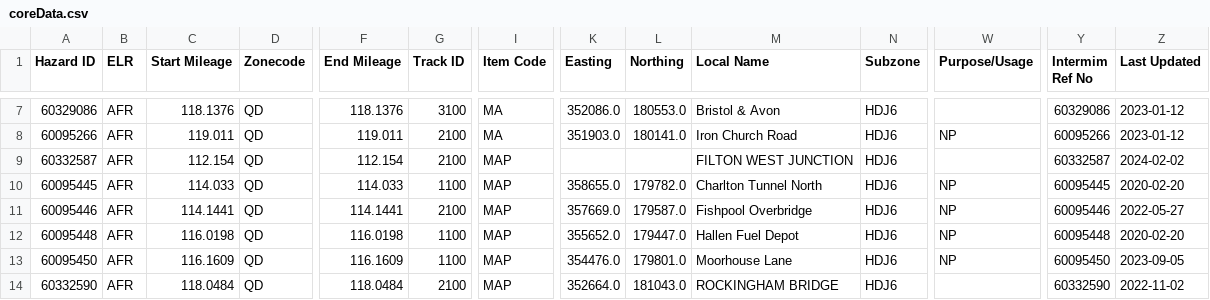
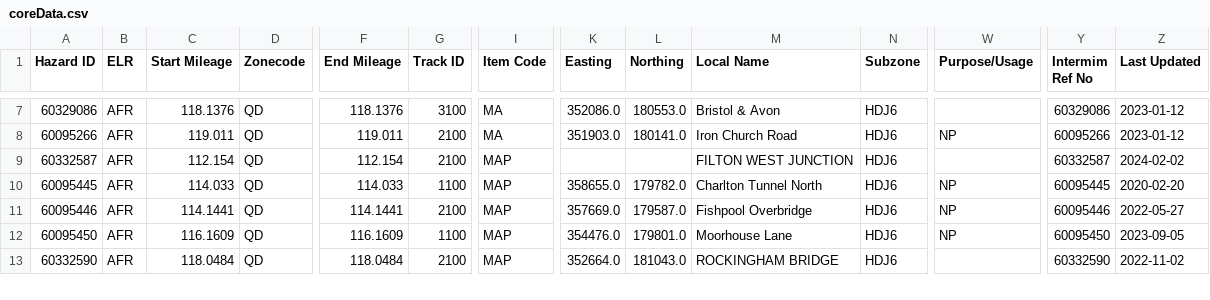
Before and after one commit to infrastructureclub/nr-national-hazard-directory, a CSV file: data/QD/coreData.csv, drawn as a sheet; only a part is shown, gaps mark what is left out; removed rows and columns are numbered as before the commit, all else as after; rows hold the shown columns only; the diff covers the shown part only; the diff names each change by its address in the sheet, - before the commit and + after, or states it on an @@ line.

Commit message:
Automatic NRNHD data update

```diff
--- a/data/QD/coreData.csv
+++ b/data/QD/coreData.csv
-row 12: 60095448 | AFR | 116.0198 | QD | 116.0198 | 1100 | MAP | 355652.0 | 179447.0 | Hallen Fuel Depot | HDJ6 | NP | 60095448 | 2020-02-20
```
Also changed, not shown: 2 added rows and 7 edited cells elsewhere in this file, data/QE/coreData.csv, data/QK/coreData.csv, 2 other files.
